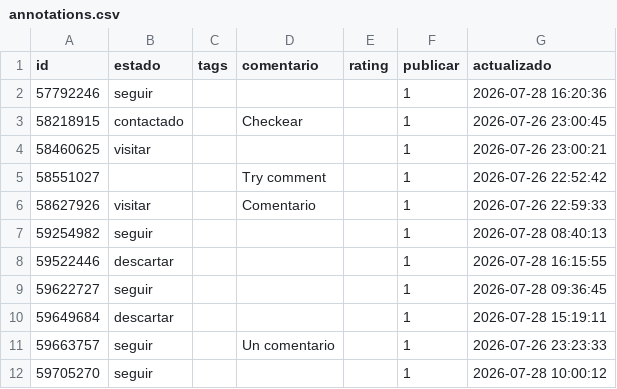
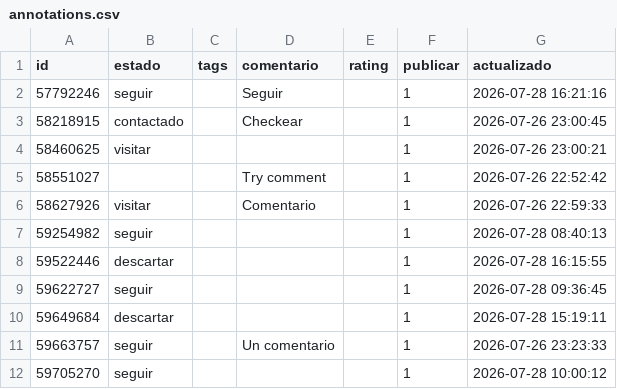
Before and after one commit to Sherm4nLC/zonaprops-analysis, a CSV file: data/annotations.csv, drawn as a sheet.

Commit message:
anotaciones 2026-07-28 16:21

```diff
--- a/data/annotations.csv
+++ b/data/annotations.csv
@@ -1,3 +1,3 @@
 id;estado;tags;comentario;rating;publicar;actualizado
-57792246;seguir;;;;1;2026-07-28 16:20:36
+57792246;seguir;;Seguir;;1;2026-07-28 16:21:16
 58218915;contactado;;Checkear;;1;2026-07-26 23:00:45
```
